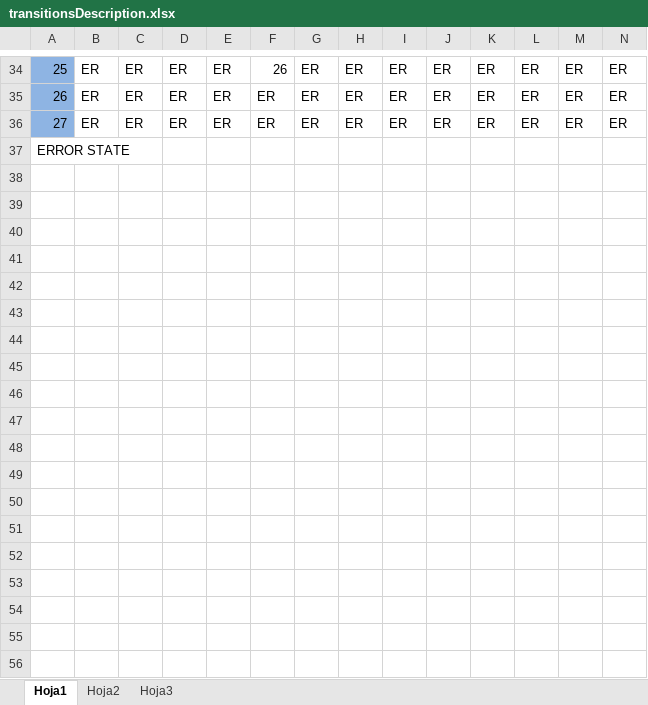
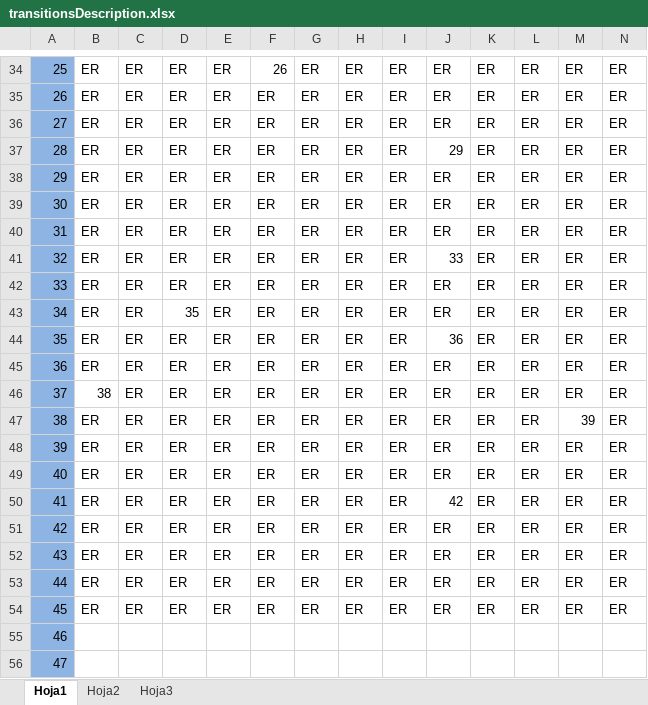
Before and after one commit to altminato/first_compiler, an Excel workbook: lexic/transitionsDescription.xlsx, sheet Hoja1, drawn as a sheet; only a part is shown, gaps mark what is left out; values as stored, in another font and other column widths than the file's, no borders; addresses are those after the commit; rows hold the shown columns only; the diff covers the shown part only; the diff names each change by its address in the sheet, - before the commit and + after, or states it on an @@ line.

```diff
--- a/lexic/transitionsDescription.xlsx (sheet Hoja1)
+++ b/lexic/transitionsDescription.xlsx (sheet Hoja1)
+row 37: 28 | ER | ER | ER | ER | ER | ER | ER | ER | 29 | ER | ER | ER | ER
+row 38: 29 | ER | ER | ER | ER | ER | ER | ER | ER | ER | ER | ER | ER | ER
+row 39: 30 | ER | ER | ER | ER | ER | ER | ER | ER | ER | ER | ER | ER | ER
+row 40: 31 | ER | ER | ER | ER | ER | ER | ER | ER | ER | ER | ER | ER | ER
+row 41: 32 | ER | ER | ER | ER | ER | ER | ER | ER | 33 | ER | ER | ER | ER
+row 42: 33 | ER | ER | ER | ER | ER | ER | ER | ER | ER | ER | ER | ER | ER
+row 43: 34 | ER | ER | 35 | ER | ER | ER | ER | ER | ER | ER | ER | ER | ER
+row 44: 35 | ER | ER | ER | ER | ER | ER | ER | ER | 36 | ER | ER | ER | ER
+row 45: 36 | ER | ER | ER | ER | ER | ER | ER | ER | ER | ER | ER | ER | ER
+row 46: 37 | 38 | ER | ER | ER | ER | ER | ER | ER | ER | ER | ER | ER | ER
+row 47: 38 | ER | ER | ER | ER | ER | ER | ER | ER | ER | ER | ER | 39 | ER
+row 48: 39 | ER | ER | ER | ER | ER | ER | ER | ER | ER | ER | ER | ER | ER
+row 49: 40 | ER | ER | ER | ER | ER | ER | ER | ER | ER | ER | ER | ER | ER
+row 50: 41 | ER | ER | ER | ER | ER | ER | ER | ER | 42 | ER | ER | ER | ER
+row 51: 42 | ER | ER | ER | ER | ER | ER | ER | ER | ER | ER | ER | ER | ER
+row 52: 43 | ER | ER | ER | ER | ER | ER | ER | ER | ER | ER | ER | ER | ER
+row 53: 44 | ER | ER | ER | ER | ER | ER | ER | ER | ER | ER | ER | ER | ER
+row 54: 45 | ER | ER | ER | ER | ER | ER | ER | ER | ER | ER | ER | ER | ER
@@ column A renumbered in row 55 @@
-A55 fill: none
+A55 fill: #8EB4E3
+row 56: 47
```
Also changed, not shown: 14 added rows elsewhere in this sheet, 1 other file.
